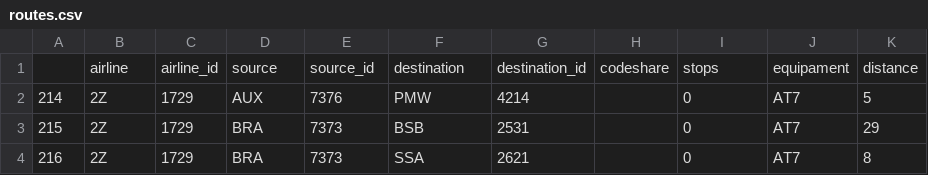
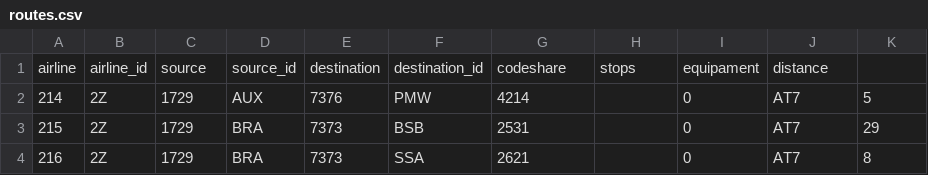
Before and after one commit to projeto-de-algoritmos/Final_BrasilTour, a CSV file: api/data/routes.csv, drawn as a sheet; only a part is shown.

Commit message:
chore: fix , on headers
Co-authored-by: Thiago Mesquita <thiago099carvalho@gmail.com>

```diff
--- a/api/data/routes.csv
+++ b/api/data/routes.csv
@@ -1,2 +1,2 @@
-,airline,airline_id,source,source_id,destination,destination_id,codeshare,stops,equipament,distance
+airline,airline_id,source,source_id,destination,destination_id,codeshare,stops,equipament,distance
 214,2Z,1729,AUX,7376,PMW,4214,,0,AT7,5
```
